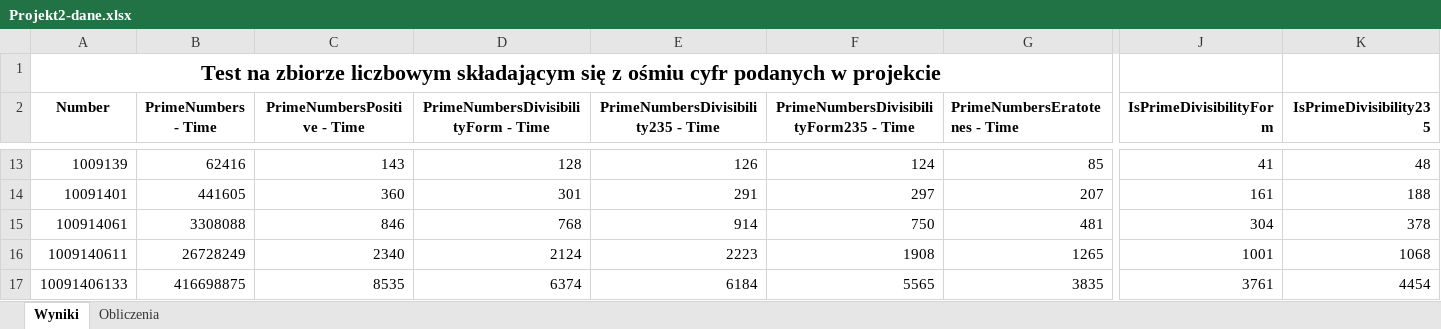
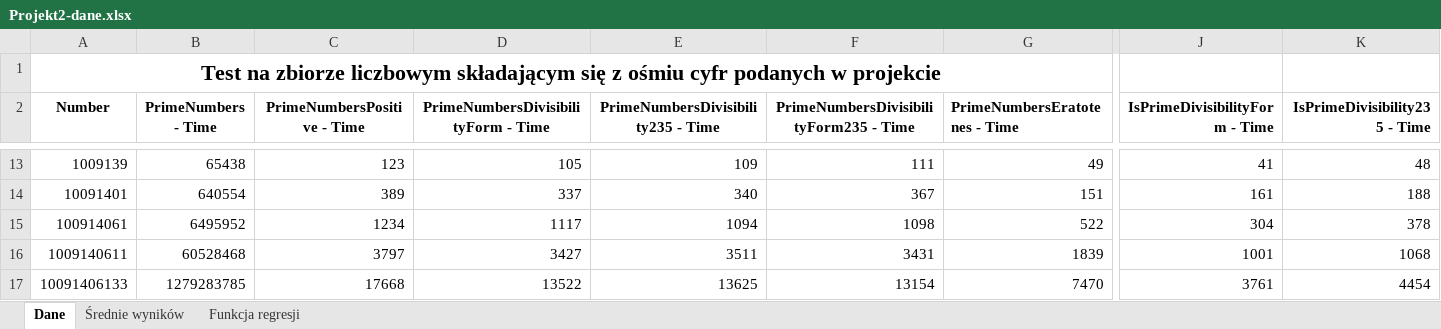
Before and after one commit to wiQ1999/School-algorithms, an Excel workbook: Projekt2_Liczby_Pierwsze/Projekt2_Liczby_Pierwsze/Projekt2-dane.xlsx, sheet Dane, drawn as a sheet; only a part is shown, gaps mark what is left out; values as stored, in another font and other column widths than the file's, no borders; conditional formats not drawn; the diff covers the shown part only; the diff names each change by its address in the sheet, - before the commit and + after, or states it on an @@ line.

```diff
--- a/Projekt2_Liczby_Pierwsze/Projekt2_Liczby_Pierwsze/Projekt2-dane.xlsx (sheet Dane)
+++ b/Projekt2_Liczby_Pierwsze/Projekt2_Liczby_Pierwsze/Projekt2-dane.xlsx (sheet Dane)
-sheet tab: Wyniki
+sheet tab: Dane
-sheet tab: Obliczenia
+sheet tab: Funkcja regresji
+sheet tab: Średnie wyników
-J2: IsPrimeDivisibilityForm
+J2: IsPrimeDivisibilityForm - Time
-K2: IsPrimeDivisibility235
+K2: IsPrimeDivisibility235 - Time
-B13 (PrimeNumbers - Time): 62416
+B13 (PrimeNumbers - Time): 65438
-C13 (PrimeNumbersPositive - Time): 143
+C13 (PrimeNumbersPositive - Time): 123
-D13: 128
+D13: 105
-E13: 126
+E13: 109
-F13: 124
+F13: 111
-G13 (PrimeNumbersEratotenes - Time): 85
+G13 (PrimeNumbersEratotenes - Time): 49
-B14 (PrimeNumbers - Time): 441605
+B14 (PrimeNumbers - Time): 640554
-C14 (PrimeNumbersPositive - Time): 360
+C14 (PrimeNumbersPositive - Time): 389
-D14: 301
+D14: 337
-E14: 291
+E14: 340
-F14: 297
+F14: 367
-G14 (PrimeNumbersEratotenes - Time): 207
+G14 (PrimeNumbersEratotenes - Time): 151
-B15 (PrimeNumbers - Time): 3308088
+B15 (PrimeNumbers - Time): 6495952
-C15 (PrimeNumbersPositive - Time): 846
+C15 (PrimeNumbersPositive - Time): 1234
-D15: 768
+D15: 1117
-E15: 914
+E15: 1094
-F15: 750
+F15: 1098
-G15 (PrimeNumbersEratotenes - Time): 481
+G15 (PrimeNumbersEratotenes - Time): 522
-B16 (PrimeNumbers - Time): 26728249
+B16 (PrimeNumbers - Time): 60528468
-C16 (PrimeNumbersPositive - Time): 2340
+C16 (PrimeNumbersPositive - Time): 3797
-D16: 2124
+D16: 3427
-E16: 2223
+E16: 3511
-F16: 1908
+F16: 3431
-G16 (PrimeNumbersEratotenes - Time): 1265
+G16 (PrimeNumbersEratotenes - Time): 1839
-B17 (PrimeNumbers - Time): 416698875
+B17 (PrimeNumbers - Time): 1279283785
-C17 (PrimeNumbersPositive - Time): 8535
+C17 (PrimeNumbersPositive - Time): 17668
-D17: 6374
+D17: 13522
-E17: 6184
+E17: 13625
-F17: 5565
+F17: 13154
-G17 (PrimeNumbersEratotenes - Time): 3835
+G17 (PrimeNumbersEratotenes - Time): 7470
```
Also changed, not shown: 61 edited cells and cell formats elsewhere in this sheet, sheet Funkcja regresji, formulas that keep their value.
